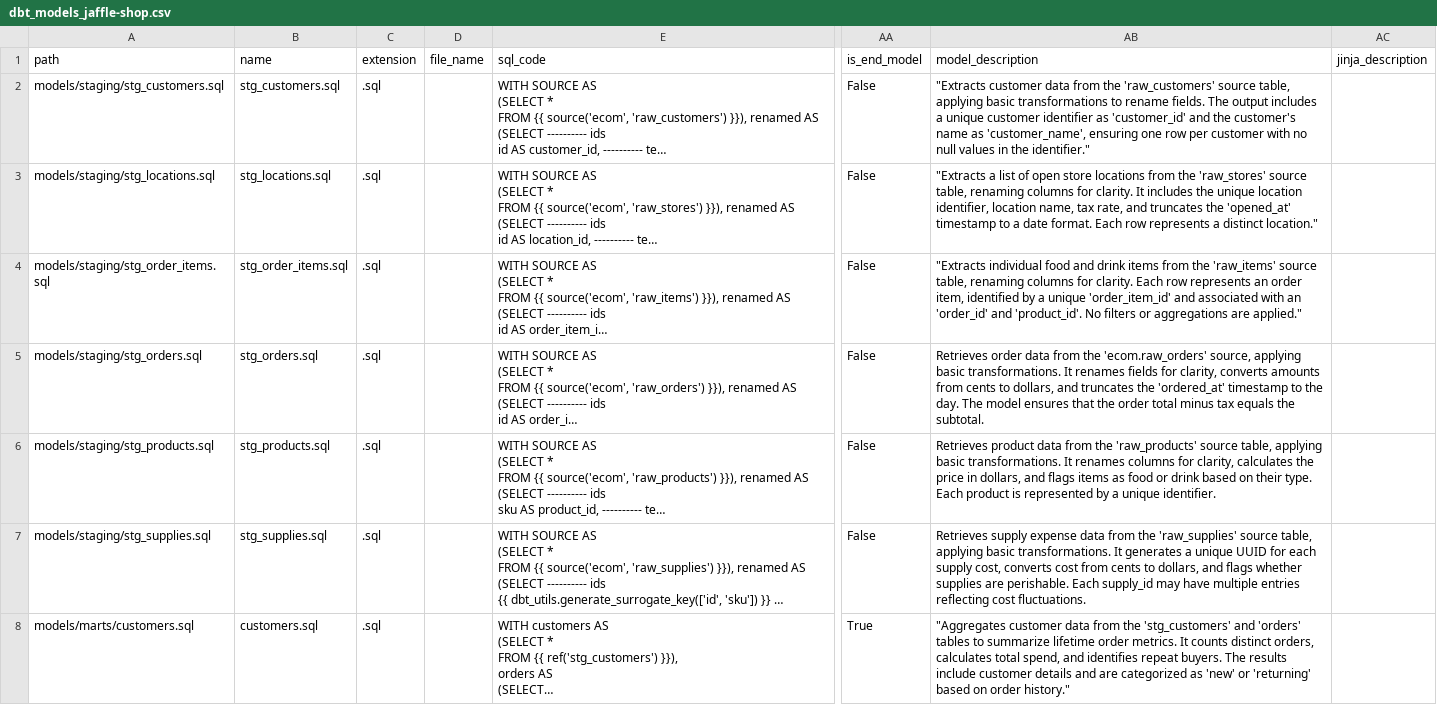
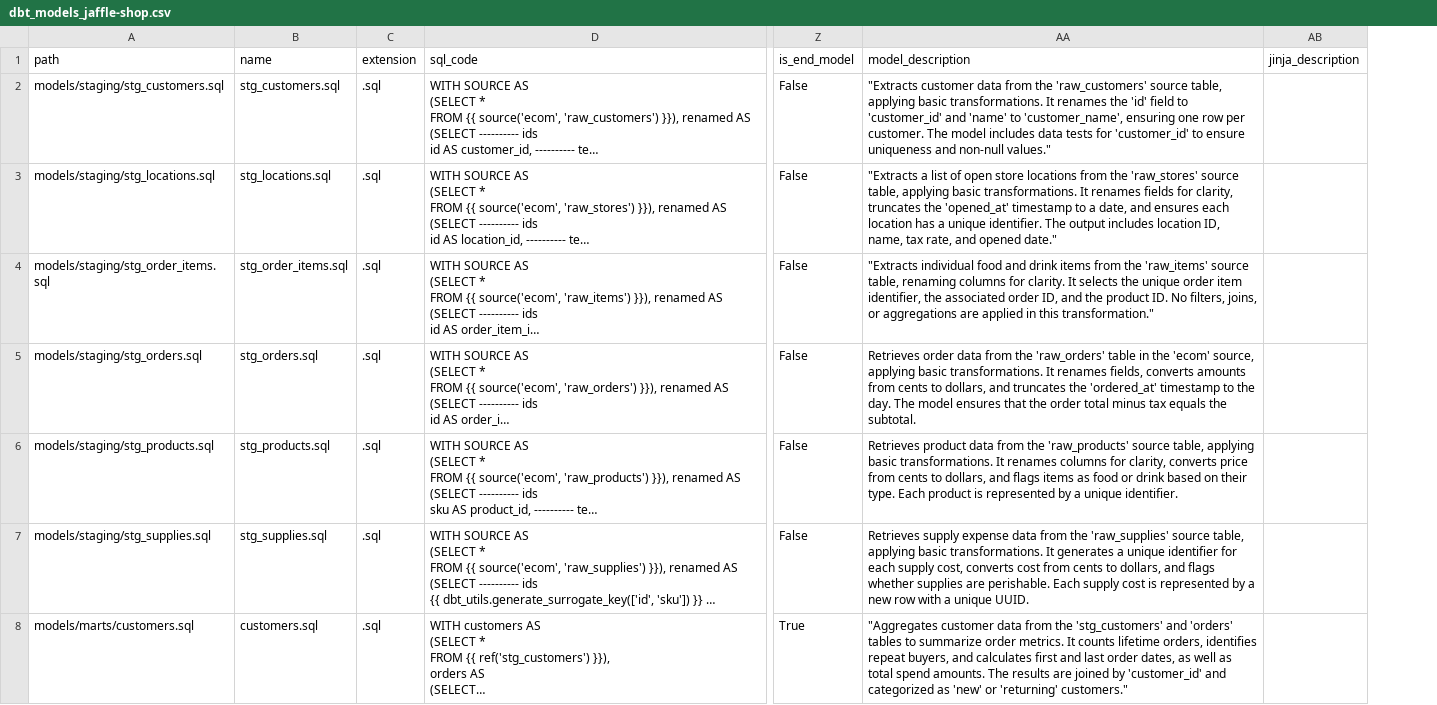
Before and after one commit to EAlmazanG/llm-rag-dbt, a CSV file: data/dbt_models_jaffle-shop.csv, drawn as a sheet; only a part is shown, gaps mark what is left out; long unchanged cells end in …; removed rows and columns are numbered as before the commit, all else as after; the diff covers the shown part only; the diff names each change by its address in the sheet, - before the commit and + after, or states it on an @@ line.

```diff
--- a/data/dbt_models_jaffle-shop.csv
+++ b/data/dbt_models_jaffle-shop.csv
-column D (file_name), empty
-AA2 (model_description): …applying basic transformations to rename fields. The output includes a unique customer identifier as 'customer_id' and the customer's name as 'customer_name', ensuring one row per customer with no null values in the identifier."
+AA2 (model_description): …applying basic transformations. It renames the 'id' field to 'customer_id' and 'name' to 'customer_name', ensuring one row per customer. The model includes data tests for 'customer_id' to ensure uniqueness and non-null values."
-AA3 (model_description): …source table, renaming columns for clarity. It includes the unique location identifier, location name, tax rate, and truncates the 'opened_at' timestamp to a date format. Each row represents a distinct location."
+AA3 (model_description): …source table, applying basic transformations. It renames fields for clarity, truncates the 'opened_at' timestamp to a date, and ensures each location has a unique identifier. The output includes location ID, name, tax rate, and opened date."
-AA4 (model_description): …for clarity. Each row represents an order item, identified by a unique 'order_item_id' and associated with an 'order_id' and 'product_id'. No filters or aggregations are applied."
+AA4 (model_description): …for clarity. It selects the unique order item identifier, the associated order ID, and the product ID. No filters, joins, or aggregations are applied in this transformation."
-AA5 (model_description): …from the 'ecom.raw_orders' source, applying basic transformations. It renames fields for clarity, converts amounts…
+AA5 (model_description): …from the 'raw_orders' table in the 'ecom' source, applying basic transformations. It renames fields, converts amounts…
-AA6 (model_description): …for clarity, calculates the price in dollars, and…
+AA6 (model_description): …for clarity, converts price from cents to dollars, and…
-AA7 (model_description): …a unique UUID for each supply cost, converts cost from cents to dollars, and flags whether supplies are perishable. Each supply_id may have multiple entries reflecting cost fluctuations.
+AA7 (model_description): …a unique identifier for each supply cost, converts cost from cents to dollars, and flags whether supplies are perishable. Each supply cost is represented by a new row with a unique UUID.
-AA8 (model_description): …to summarize lifetime order metrics. It counts distinct orders, calculates total spend, and identifies repeat buyers. The results include customer details and are categorized as 'new' or 'returning' based on order history."
+AA8 (model_description): …to summarize order metrics. It counts lifetime orders, identifies repeat buyers, and calculates first and last order dates, as well as total spend amounts. The results are joined by 'customer_id' and categorized as 'new' or 'returning' customers."
```
Also changed, not shown: 7 edited cells elsewhere in this file, data/dbt_project_jaffle-shop.csv, 3 other files.
